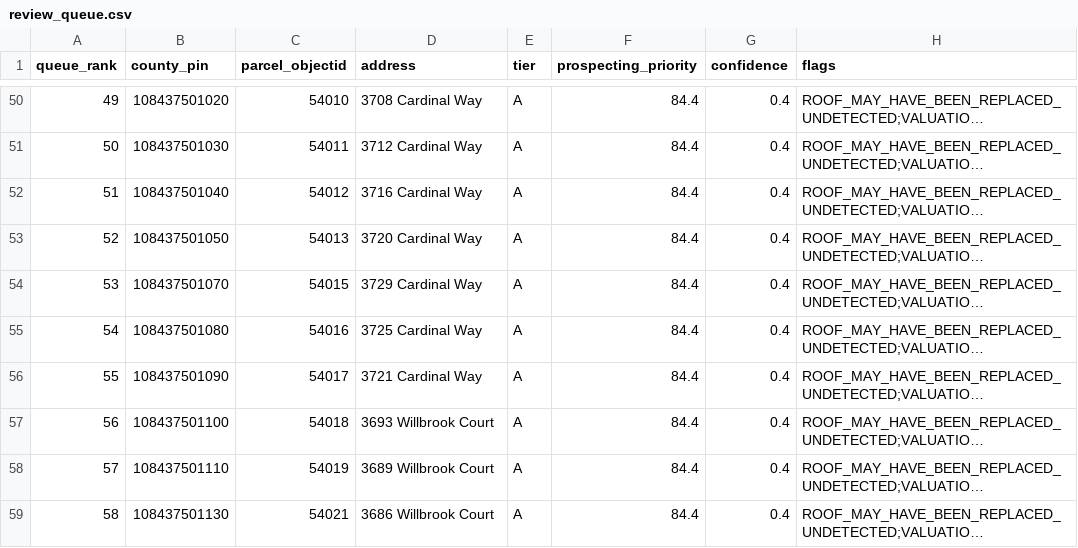
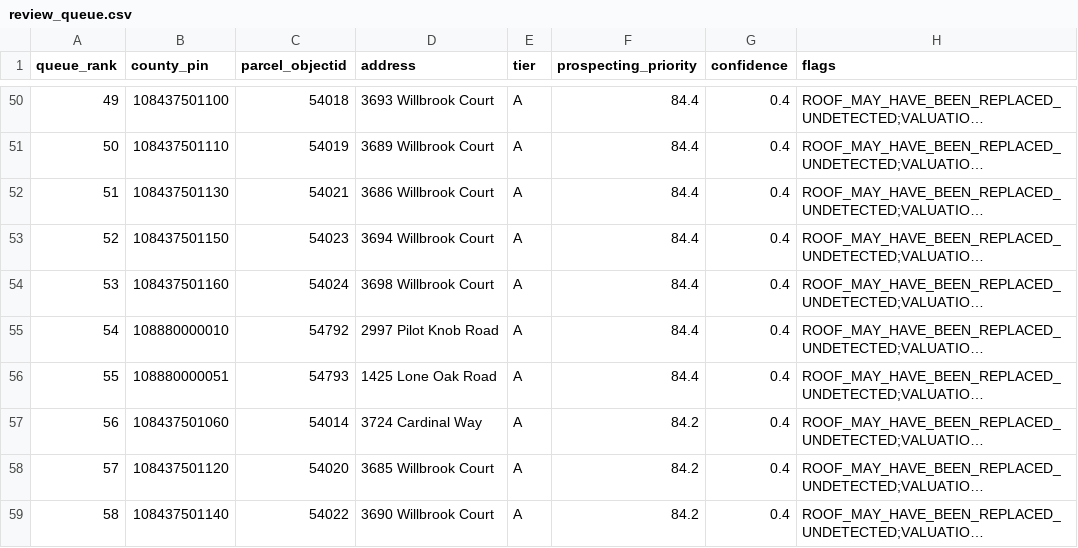
Before and after one commit to zaccboi8484/aero1, a CSV file: evidence/data/review_queue.csv, drawn as a sheet; only a part is shown, gaps mark what is left out; long unchanged cells end in …; the diff covers the shown part only; the diff names each change by its address in the sheet, - before the commit and + after, or states it on an @@ line.

```diff
--- a/evidence/data/review_queue.csv
+++ b/evidence/data/review_queue.csv
-B50 (county_pin): 108437501020
+B50 (county_pin): 108437501100
-C50 (parcel_objectid): 54010
+C50 (parcel_objectid): 54018
-D50 (address): 3708 Cardinal Way
+D50 (address): 3693 Willbrook Court
-B51 (county_pin): 108437501030
+B51 (county_pin): 108437501110
-C51 (parcel_objectid): 54011
+C51 (parcel_objectid): 54019
-D51 (address): 3712 Cardinal Way
+D51 (address): 3689 Willbrook Court
-B52 (county_pin): 108437501040
+B52 (county_pin): 108437501130
-C52 (parcel_objectid): 54012
+C52 (parcel_objectid): 54021
-D52 (address): 3716 Cardinal Way
+D52 (address): 3686 Willbrook Court
-B53 (county_pin): 108437501050
+B53 (county_pin): 108437501150
-C53 (parcel_objectid): 54013
+C53 (parcel_objectid): 54023
-D53 (address): 3720 Cardinal Way
+D53 (address): 3694 Willbrook Court
-B54 (county_pin): 108437501070
+B54 (county_pin): 108437501160
-C54 (parcel_objectid): 54015
+C54 (parcel_objectid): 54024
-D54 (address): 3729 Cardinal Way
+D54 (address): 3698 Willbrook Court
-B55 (county_pin): 108437501080
+B55 (county_pin): 108880000010
-C55 (parcel_objectid): 54016
+C55 (parcel_objectid): 54792
-D55 (address): 3725 Cardinal Way
+D55 (address): 2997 Pilot Knob Road
-B56 (county_pin): 108437501090
+B56 (county_pin): 108880000051
-C56 (parcel_objectid): 54017
+C56 (parcel_objectid): 54793
-D56 (address): 3721 Cardinal Way
+D56 (address): 1425 Lone Oak Road
-B57 (county_pin): 108437501100
+B57 (county_pin): 108437501060
-C57 (parcel_objectid): 54018
+C57 (parcel_objectid): 54014
-D57 (address): 3693 Willbrook Court
+D57 (address): 3724 Cardinal Way
-F57:F59 (prospecting_priority): 84.4
+F57:F59 (prospecting_priority): 84.2
-B58 (county_pin): 108437501110
+B58 (county_pin): 108437501120
-C58 (parcel_objectid): 54019
+C58 (parcel_objectid): 54020
-D58 (address): 3689 Willbrook Court
+D58 (address): 3685 Willbrook Court
-B59 (county_pin): 108437501130
+B59 (county_pin): 108437501140
-C59 (parcel_objectid): 54021
+C59 (parcel_objectid): 54022
-D59 (address): 3686 Willbrook Court
+D59 (address): 3690 Willbrook Court
```
Also changed, not shown: 163 edited cells elsewhere in this file, 11 other files.
